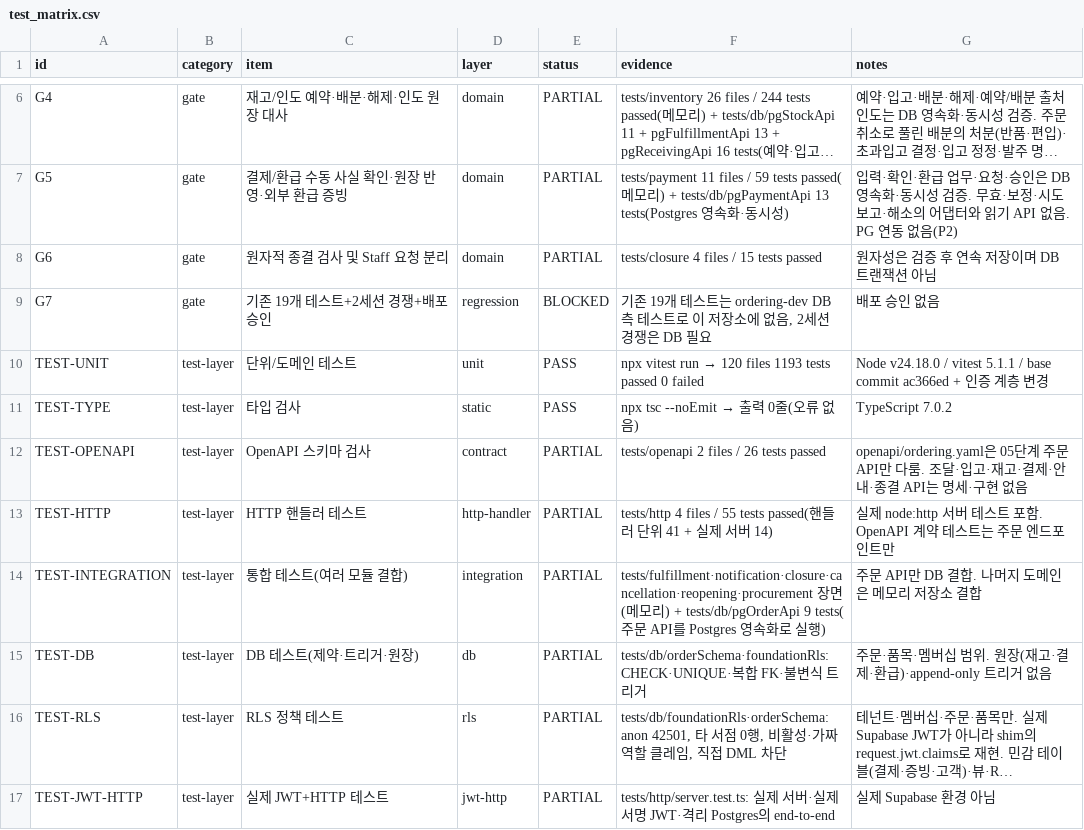
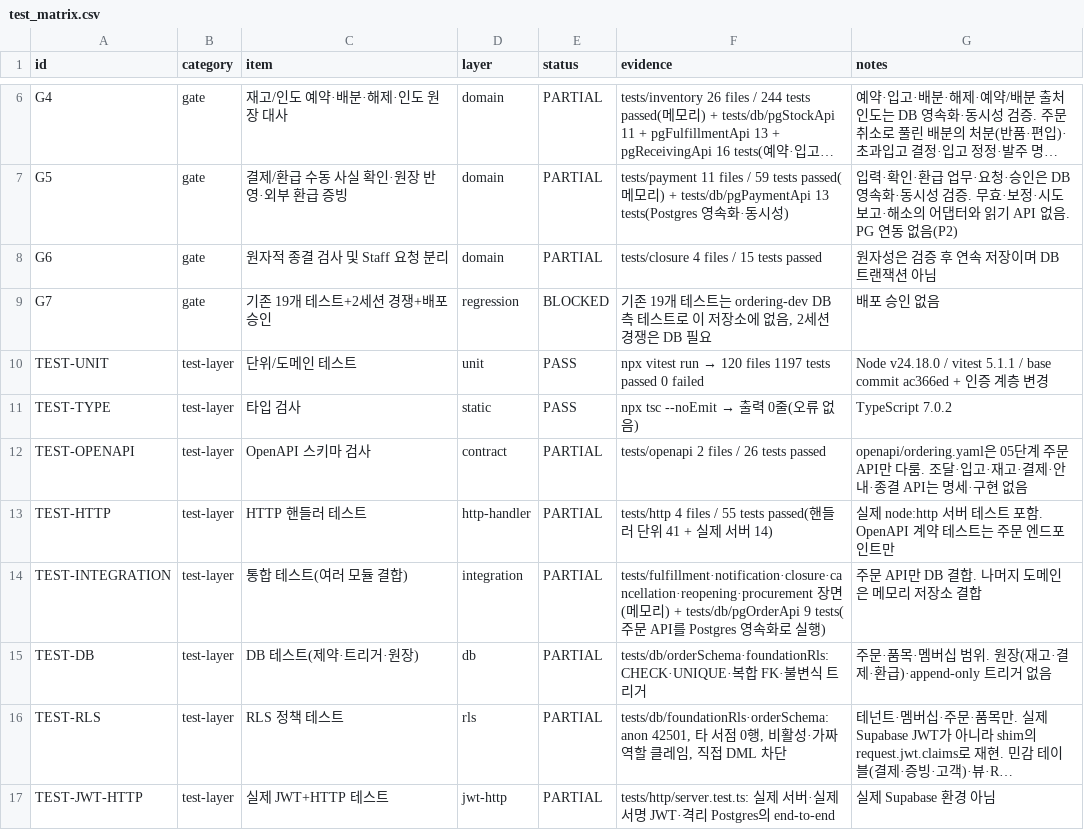
Before and after one commit to espa98/IndieBook-Ordering, a CSV file: testing/test_matrix.csv, drawn as a sheet; only a part is shown, gaps mark what is left out; long unchanged cells end in ….

```diff
--- a/testing/test_matrix.csv
+++ b/testing/test_matrix.csv
@@ -9,3 +9,3 @@ G6,gate,원자적 종결 검사 및 Staff 요청 분리,domain,PARTIAL,tests/clo
 G7,gate,기존 19개 테스트+2세션 경쟁+배포 승인,regression,BLOCKED,"기존 19개 테스트는 ordering-dev DB 측 테스트로 이 저장소에 없음, 2세션 경쟁은 DB 필요",배포 승인 없음
-TEST-UNIT,test-layer,단위/도메인 테스트,unit,PASS,npx vitest run → 120 files 1193 tests passed 0 failed,Node v24.18.0 / vitest 5.1.1 / base commit ac366ed + 인증 계층 변경
+TEST-UNIT,test-layer,단위/도메인 테스트,unit,PASS,npx vitest run → 120 files 1197 tests passed 0 failed,Node v24.18.0 / vitest 5.1.1 / base commit ac366ed + 인증 계층 변경
 TEST-TYPE,test-layer,타입 검사,static,PASS,npx tsc --noEmit → 출력 0줄(오류 없음),TypeScript 7.0.2
```
Also changed, not shown: 6 other files.
